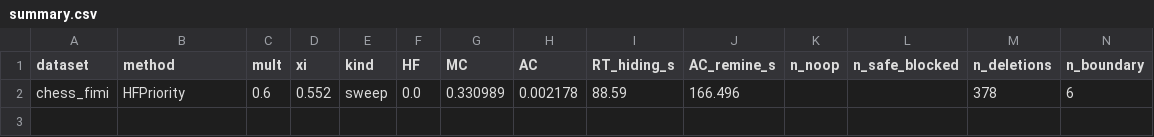
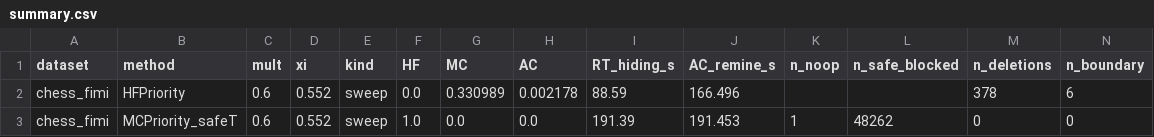
Before and after one commit to TrungDuong83/FWI_hiding_system, a CSV file: results/summary.csv, drawn as a sheet; only a part is shown; rows hold the shown columns only; the diff names each change by its address in the sheet, - before the commit and + after, or states it on an @@ line.

```diff
--- a/results/summary.csv
+++ b/results/summary.csv
+row 3: chess_fimi | MCPriority_safeT | 0.6 | 0.552 | sweep | 1.0 | 0.0 | 0.0 | 191.39 | 191.453 | 1 | 48262 | 0 | 0
```
Also changed, not shown: 2 other files.
